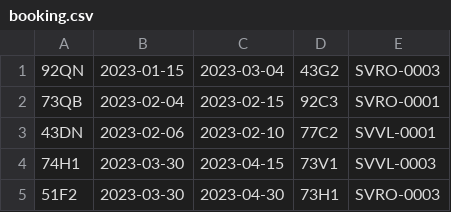
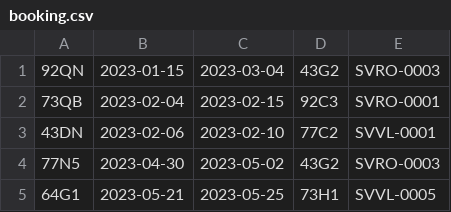
Before and after one commit to Pope24/furamaResort-mvc, a CSV file: src/data/booking.csv, drawn as a sheet; removed rows and columns are numbered as before the commit, all else as after; the diff names each change by its address in the sheet, - before the commit and + after, or states it on an @@ line.

```diff
--- a/src/data/booking.csv
+++ b/src/data/booking.csv
-row 4: 74H1 | 2023-03-30 | 2023-04-15 | 73V1 | SVVL-0003
-row 5: 51F2 | 2023-03-30 | 2023-04-30 | 73H1 | SVRO-0003
+row 4: 77N5 | 2023-04-30 | 2023-05-02 | 43G2 | SVRO-0003
+row 5: 64G1 | 2023-05-21 | 2023-05-25 | 73H1 | SVVL-0005
```
Also changed, not shown: out/production/FuramaResort/data/room.csv, out/production/FuramaResort/data/villa.csv, 14 other files.
